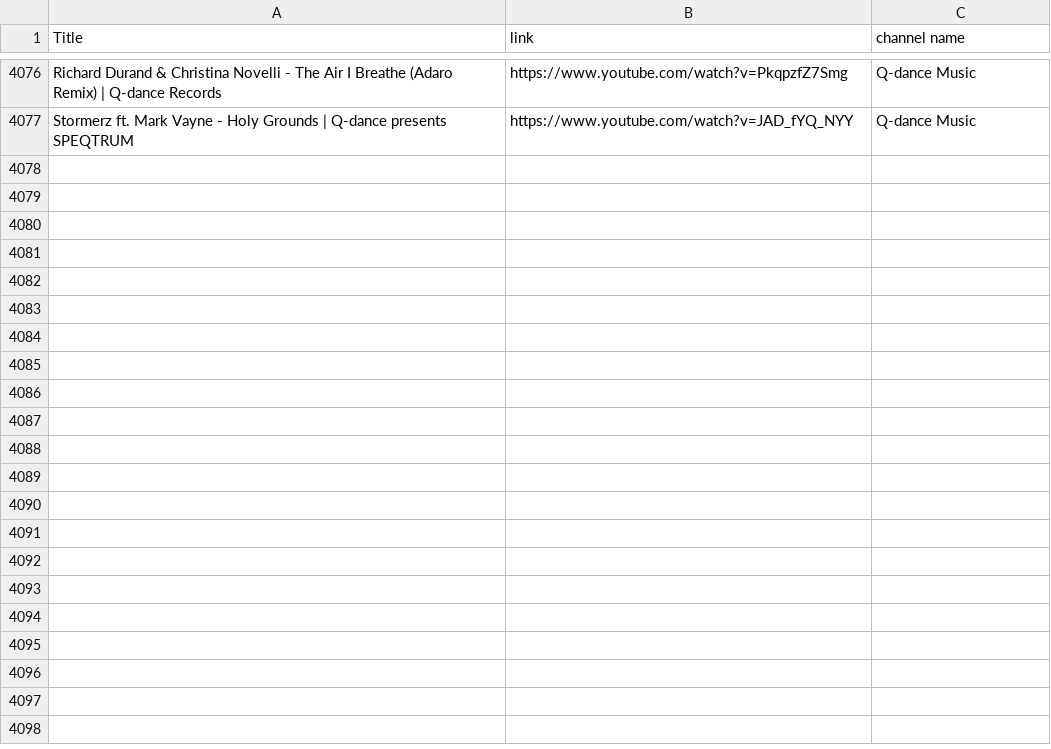
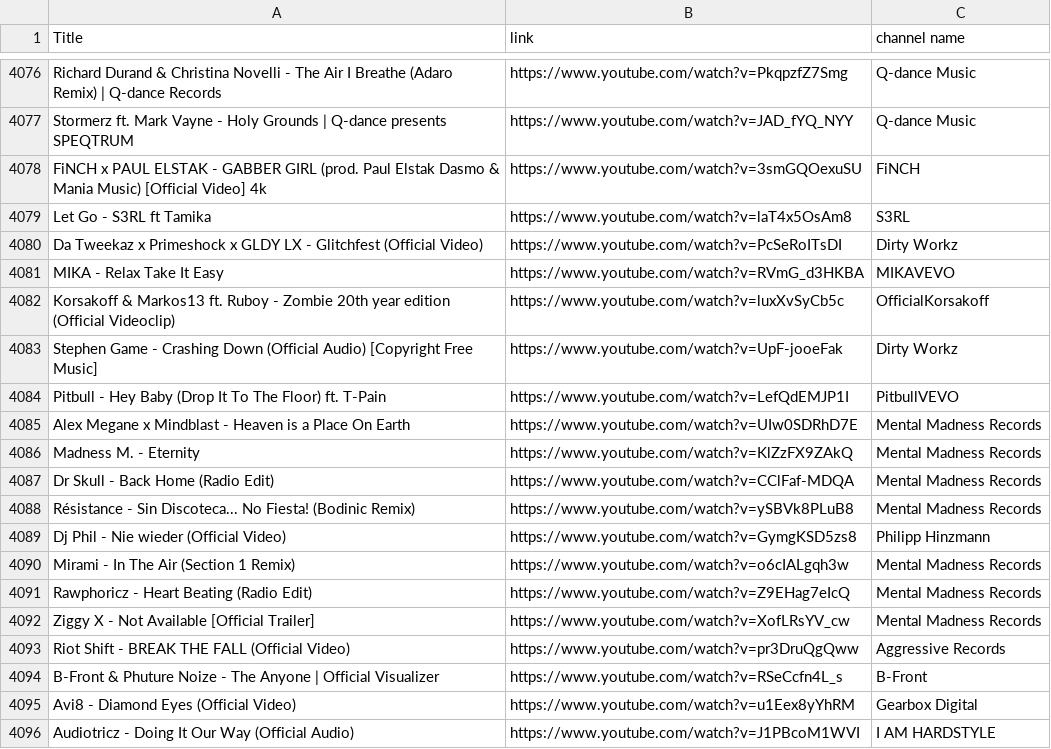
Before and after one commit to kusti420/BestSongsOfAllTime, a CSV file: CSV/playlist.csv, drawn as a sheet; only a part is shown, gaps mark what is left out; the diff covers the shown part only; the diff names each change by its address in the sheet, - before the commit and + after, or states it on an @@ line.

```diff
--- a/CSV/playlist.csv
+++ b/CSV/playlist.csv
+row 4078: FiNCH x PAUL ELSTAK - GABBER GIRL (prod. Paul Elstak Dasmo & Mania Music) [Official Video] 4k | https://www.youtube.com/watch?v=3smGQOexuSU | FiNCH
+row 4079: Let Go - S3RL ft Tamika | https://www.youtube.com/watch?v=laT4x5OsAm8 | S3RL
+row 4080: Da Tweekaz x Primeshock x GLDY LX - Glitchfest (Official Video) | https://www.youtube.com/watch?v=PcSeRoITsDI | Dirty Workz
+row 4081: MIKA - Relax Take It Easy | https://www.youtube.com/watch?v=RVmG_d3HKBA | MIKAVEVO
+row 4082: Korsakoff & Markos13 ft. Ruboy - Zombie 20th year edition (Official Videoclip) | https://www.youtube.com/watch?v=luxXvSyCb5c | OfficialKorsakoff
+row 4083: Stephen Game - Crashing Down (Official Audio) [Copyright Free Music] | https://www.youtube.com/watch?v=UpF-jooeFak | Dirty Workz
+row 4084: Pitbull - Hey Baby (Drop It To The Floor) ft. T-Pain | https://www.youtube.com/watch?v=LefQdEMJP1I | PitbullVEVO
+row 4085: Alex Megane x Mindblast - Heaven is a Place On Earth | https://www.youtube.com/watch?v=UIw0SDRhD7E | Mental Madness Records
+row 4086: Madness M. - Eternity | https://www.youtube.com/watch?v=KlZzFX9ZAkQ | Mental Madness Records
+row 4087: Dr Skull - Back Home (Radio Edit) | https://www.youtube.com/watch?v=CClFaf-MDQA | Mental Madness Records
+row 4088: Résistance - Sin Discoteca... No Fiesta! (Bodinic Remix) | https://www.youtube.com/watch?v=ySBVk8PLuB8 | Mental Madness Records
+row 4089: Dj Phil - Nie wieder (Official Video) | https://www.youtube.com/watch?v=GymgKSD5zs8 | Philipp Hinzmann
+row 4090: Mirami - In The Air (Section 1 Remix) | https://www.youtube.com/watch?v=o6cIALgqh3w | Mental Madness Records
+row 4091: Rawphoricz - Heart Beating (Radio Edit) | https://www.youtube.com/watch?v=Z9EHag7eIcQ | Mental Madness Records
+row 4092: Ziggy X - Not Available [Official Trailer] | https://www.youtube.com/watch?v=XofLRsYV_cw | Mental Madness Records
+row 4093: Riot Shift - BREAK THE FALL (Official Video) | https://www.youtube.com/watch?v=pr3DruQgQww | Aggressive Records
+row 4094: B-Front & Phuture Noize - The Anyone | Official Visualizer | https://www.youtube.com/watch?v=RSeCcfn4L_s | B-Front
+row 4095: Avi8 - Diamond Eyes (Official Video) | https://www.youtube.com/watch?v=u1Eex8yYhRM | Gearbox Digital
+row 4096: Audiotricz - Doing It Our Way (Official Audio) | https://www.youtube.com/watch?v=J1PBcoM1WVI | I AM HARDSTYLE
```
Also changed, not shown: 13 added rows elsewhere in this file, CSV/downloaded_playlist.csv.
